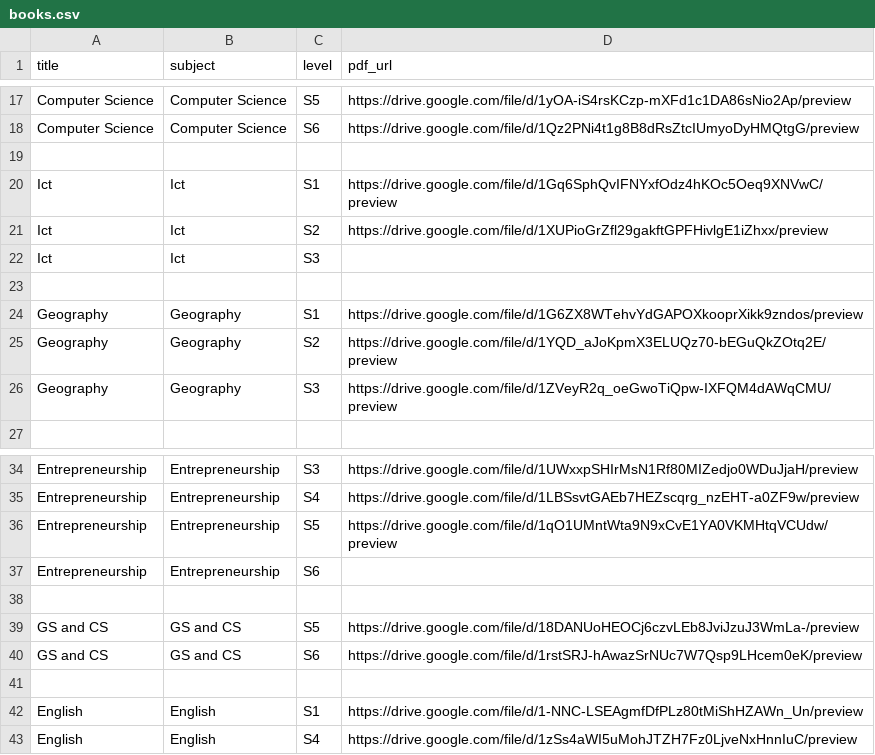
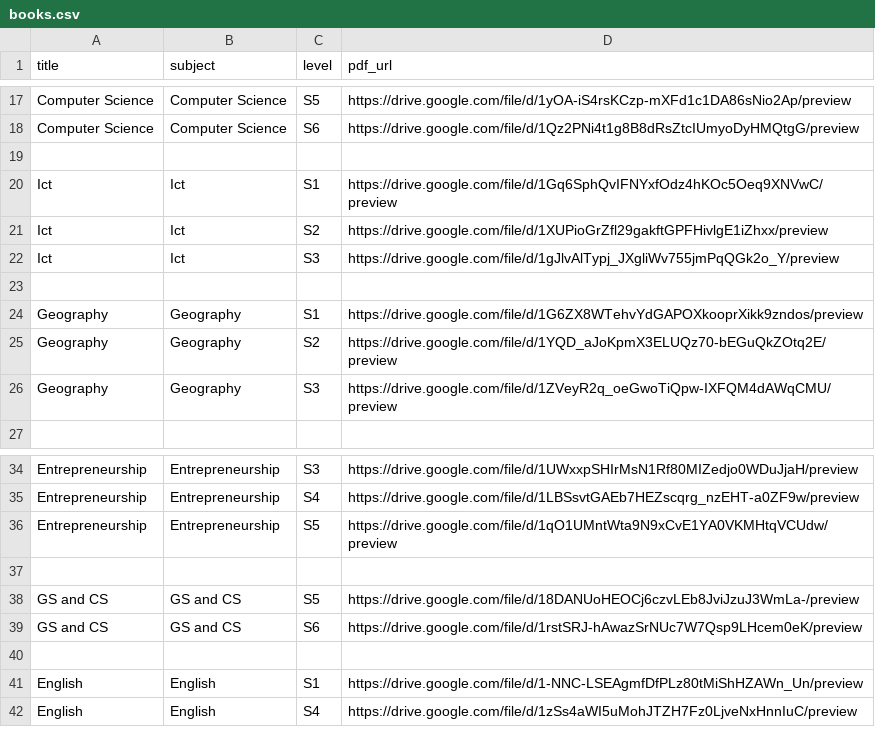
Before and after one commit to zerorc24/Petit_Seminaire_Saint_Jean_Nkumba_E-library, a CSV file: library/data/books.csv, drawn as a sheet; only a part is shown, gaps mark what is left out.

```diff
--- a/library/data/books.csv
+++ b/library/data/books.csv
@@ -21,3 +21,3 @@ Ict,Ict,S1,https://drive.google.com/file/d/1Gq6SphQvIFNYxfOdz4hKOc5Oeq9XNVwC/pre
 Ict,Ict,S2,https://drive.google.com/file/d/1XUPioGrZfl29gakftGPFHivlgE1iZhxx/preview
-Ict,Ict,S3,
+Ict,Ict,S3,https://drive.google.com/file/d/1gJlvAlTypj_JXgliWv755jmPqQGk2o_Y/preview
 
@@ -36,3 +36,2 @@ Entrepreneurship,Entrepreneurship,S4,https://drive.google.com/file/d/1LBSsvtGAEb
 Entrepreneurship,Entrepreneurship,S5,https://drive.google.com/file/d/1qO1UMntWta9N9xCvE1YA0VKMHtqVCUdw/preview
-Entrepreneurship,Entrepreneurship,S6,
 
```
Also changed, not shown: 1 other file.
